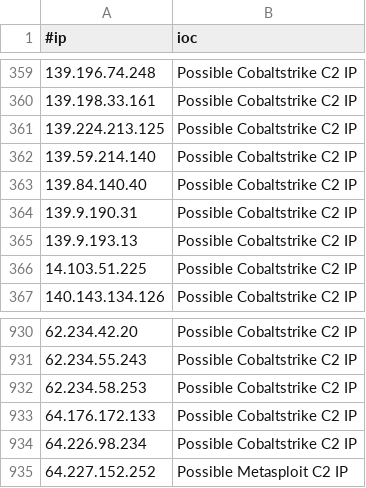
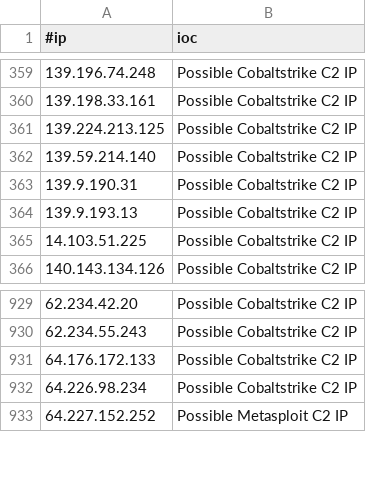
Before and after one commit to VictorCuralea/public-threat-intel-feeds, a CSV file: rawdata/c2intelfeeds/IPC2s-30day.csv, drawn as a sheet; only a part is shown, gaps mark what is left out; the diff names each change by its address in the sheet, - before the commit and + after, or states it on an @@ line.

Commit message:
automated data update, cron

```diff
--- a/rawdata/c2intelfeeds/IPC2s-30day.csv
+++ b/rawdata/c2intelfeeds/IPC2s-30day.csv
-row 363: 139.84.140.40 | Possible Cobaltstrike C2 IP
-row 932: 62.234.58.253 | Possible Cobaltstrike C2 IP
```
Also changed, not shown: rawdata/cybercure/get_ips.csv, 22 other files.
